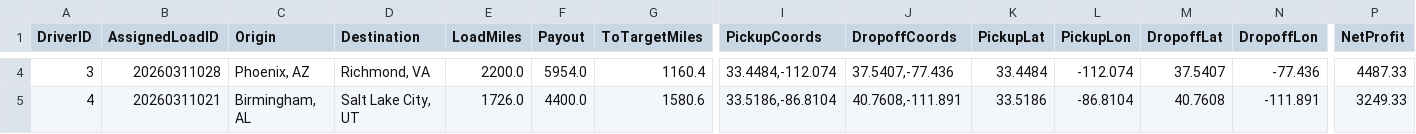
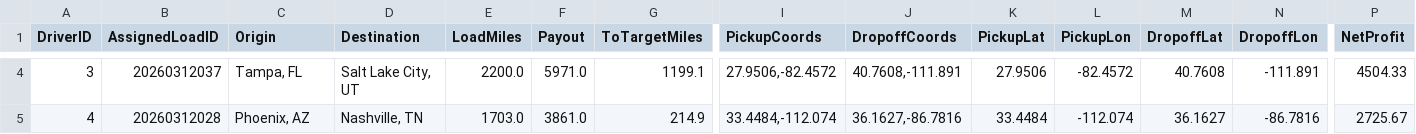
Before and after one commit to BryantPortfolio/truck-load-optimizer, a CSV file: latest_assignments.csv, drawn as a sheet; only a part is shown, gaps mark what is left out; the diff covers the shown part only; the diff names each change by its address in the sheet, - before the commit and + after, or states it on an @@ line.

```diff
--- a/latest_assignments.csv
+++ b/latest_assignments.csv
-B4 (AssignedLoadID): 20260311028
+B4 (AssignedLoadID): 20260312037
-C4 (Origin): Phoenix, AZ
+C4 (Origin): Tampa, FL
-D4 (Destination): Richmond, VA
+D4 (Destination): Salt Lake City, UT
-F4 (Payout): 5954.0
+F4 (Payout): 5971.0
-G4 (ToTargetMiles): 1160.4
+G4 (ToTargetMiles): 1199.1
-I4 (PickupCoords): 33.4484,-112.074
+I4 (PickupCoords): 27.9506,-82.4572
-J4 (DropoffCoords): 37.5407,-77.436
+J4 (DropoffCoords): 40.7608,-111.891
-K4 (PickupLat): 33.4484
+K4 (PickupLat): 27.9506
-L4 (PickupLon): -112.074
+L4 (PickupLon): -82.4572
-M4 (DropoffLat): 37.5407
+M4 (DropoffLat): 40.7608
-N4 (DropoffLon): -77.436
+N4 (DropoffLon): -111.891
-P4 (NetProfit): 4487.33
+P4 (NetProfit): 4504.33
-B5 (AssignedLoadID): 20260311021
+B5 (AssignedLoadID): 20260312028
-C5 (Origin): Birmingham, AL
+C5 (Origin): Phoenix, AZ
-D5 (Destination): Salt Lake City, UT
+D5 (Destination): Nashville, TN
-E5 (LoadMiles): 1726.0
+E5 (LoadMiles): 1703.0
-F5 (Payout): 4400.0
+F5 (Payout): 3861.0
-G5 (ToTargetMiles): 1580.6
+G5 (ToTargetMiles): 214.9
-I5 (PickupCoords): 33.5186,-86.8104
+I5 (PickupCoords): 33.4484,-112.074
-J5 (DropoffCoords): 40.7608,-111.891
+J5 (DropoffCoords): 36.1627,-86.7816
-K5 (PickupLat): 33.5186
+K5 (PickupLat): 33.4484
-L5 (PickupLon): -86.8104
+L5 (PickupLon): -112.074
-M5 (DropoffLat): 40.7608
+M5 (DropoffLat): 36.1627
-N5 (DropoffLon): -111.891
+N5 (DropoffLon): -86.7816
-P5 (NetProfit): 3249.33
+P5 (NetProfit): 2725.67
```
Also changed, not shown: 57 edited cells elsewhere in this file.
